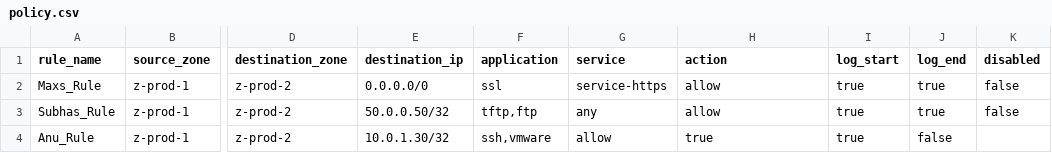
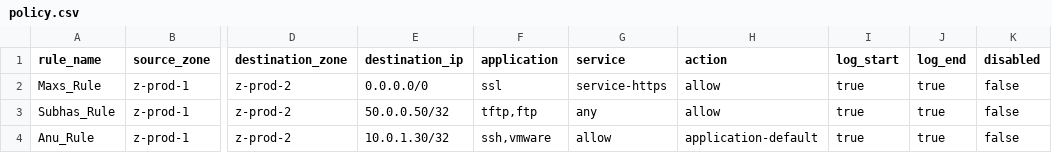
Before and after one commit to EyeoNBlast/ansible.playbooks.awx.latest, a CSV file: Palo-Alto Playbooks v1/csv/policy.csv, drawn as a sheet; only a part is shown, gaps mark what is left out; the diff names each change by its address in the sheet, - before the commit and + after, or states it on an @@ line.

Commit message:
updated

```diff
--- a/Palo-Alto Playbooks v1/csv/policy.csv
+++ b/Palo-Alto Playbooks v1/csv/policy.csv
-H4 (action): true
+H4 (action): application-default
-J4 (log_end): false
+J4 (log_end): true
-K4 (disabled): (empty)
+K4 (disabled): false
```
